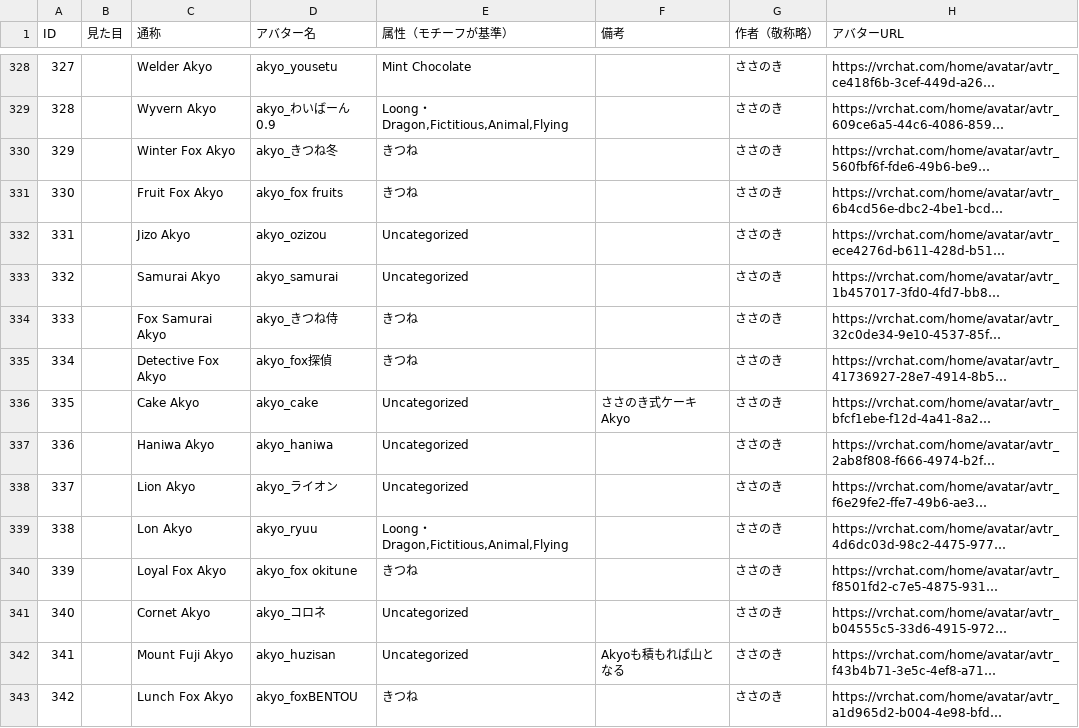
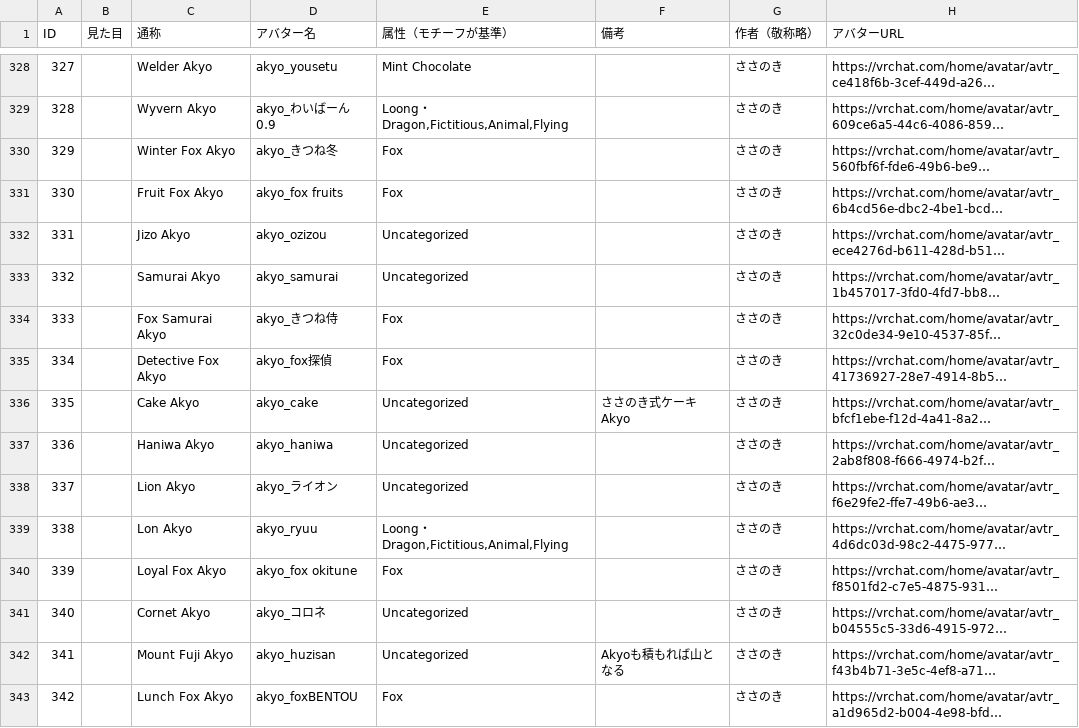
Before and after one commit to rad-vrc/Akyodex, a CSV file: data/akyo-data-US.csv, drawn as a sheet; only a part is shown, gaps mark what is left out; long unchanged cells end in …; the diff covers the shown part only; the diff names each change by its address in the sheet, - before the commit and + after, or states it on an @@ line.

```diff
--- a/data/akyo-data-US.csv
+++ b/data/akyo-data-US.csv
-E330:E331 (属性（モチーフが基準）): きつね
+E330:E331 (属性（モチーフが基準）): Fox
-E334:E335 (属性（モチーフが基準）): きつね
+E334:E335 (属性（モチーフが基準）): Fox
-E340 (属性（モチーフが基準）): きつね
+E340 (属性（モチーフが基準）): Fox
-E343 (属性（モチーフが基準）): きつね
+E343 (属性（モチーフが基準）): Fox
```
Also changed, not shown: 118 edited cells elsewhere in this file, data/akyo-data.csv.
